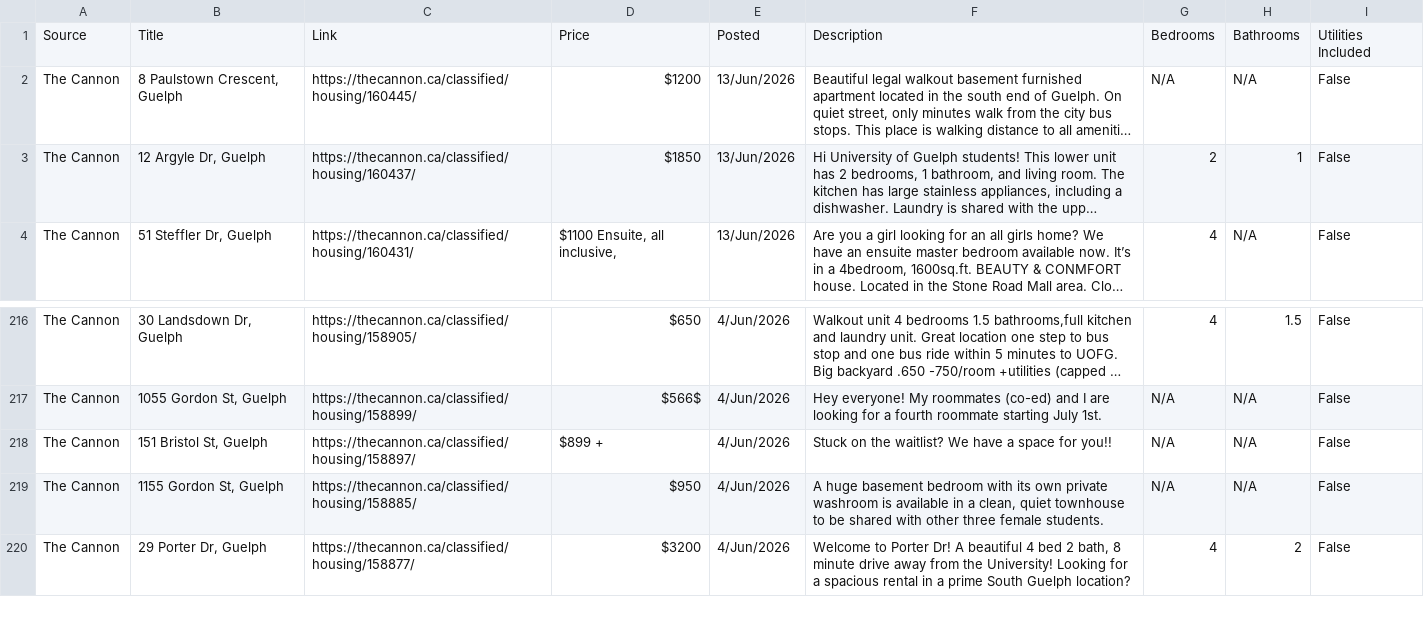
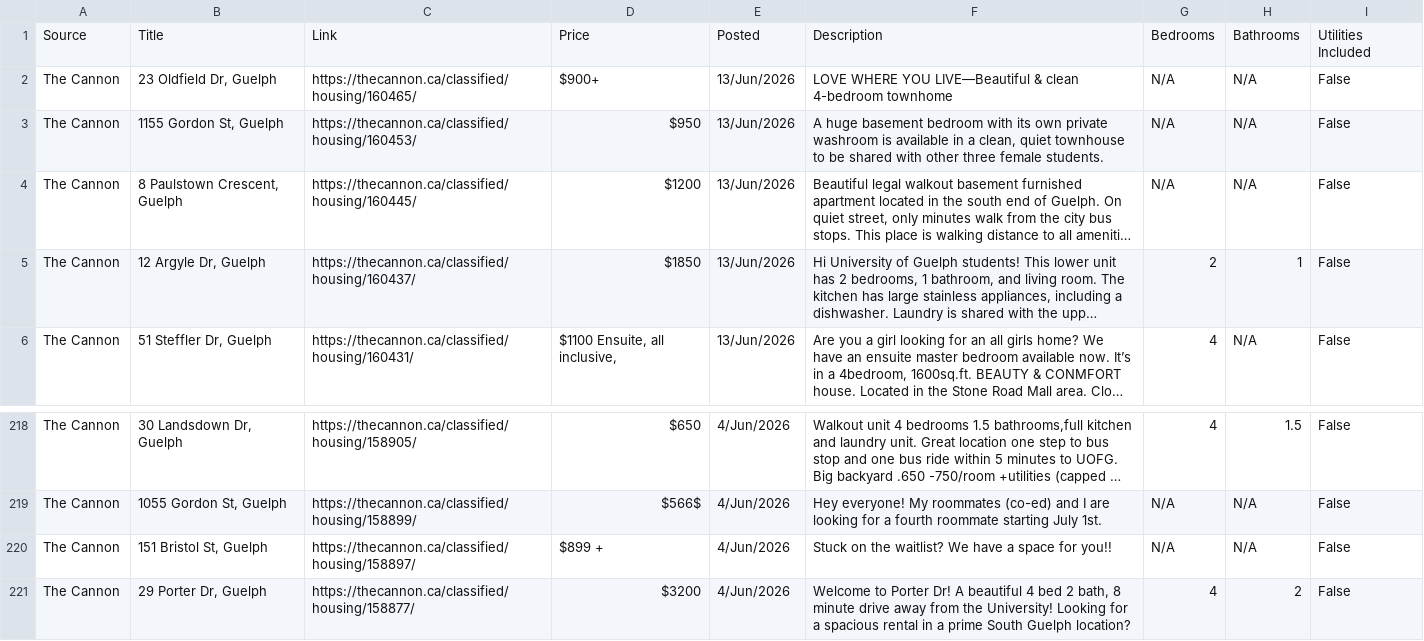
Before and after one commit to Jkhaleed/Rental-Scrapper, a CSV file: houses.csv, drawn as a sheet; only a part is shown, gaps mark what is left out; long unchanged cells end in …; removed rows and columns are numbered as before the commit, all else as after; the diff names each change by its address in the sheet, - before the commit and + after, or states it on an @@ line.

```diff
--- a/houses.csv
+++ b/houses.csv
+row 2: The Cannon | 23 Oldfield Dr, Guelph | https://thecannon.ca/classified/housing/160465/ | $900+ | 13/Jun/2026 | LOVE WHERE YOU LIVE—Beautiful & clean 4-bedroom townhome | N/A | N/A | False
+row 3: The Cannon | 1155 Gordon St, Guelph | https://thecannon.ca/classified/housing/160453/ | $950 | 13/Jun/2026 | A huge basement bedroom with its own private washroom is available in a clean, quiet townhouse to be shared with other three female students. | N/A | N/A | False
-row 219: The Cannon | 1155 Gordon St, Guelph | https://thecannon.ca/classified/housing/158885/ | $950 | 4/Jun/2026 | A huge basement bedroom with its own private washroom is available in a clean, quiet townhouse to be shared with other three female students. | N/A | N/A | False
```
